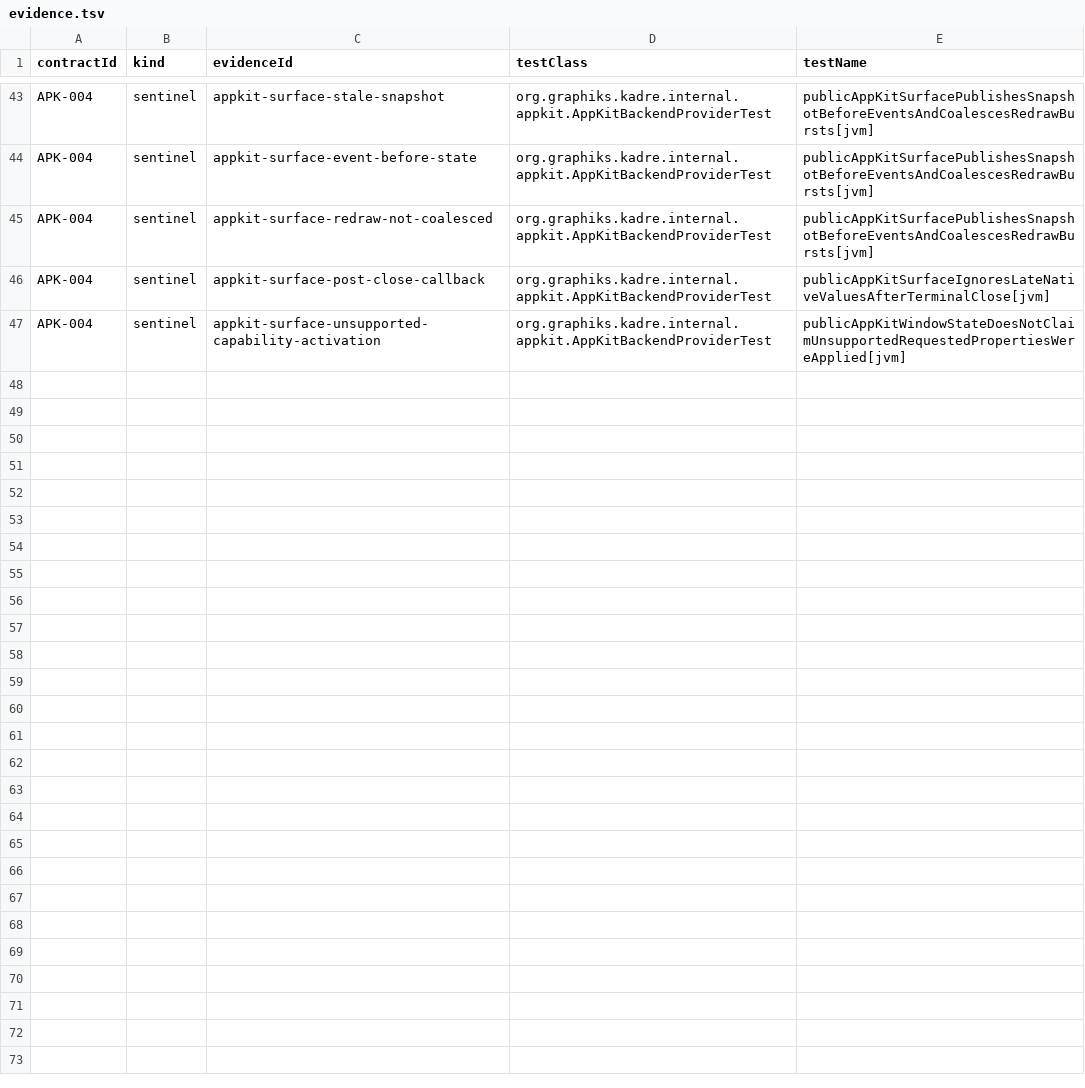
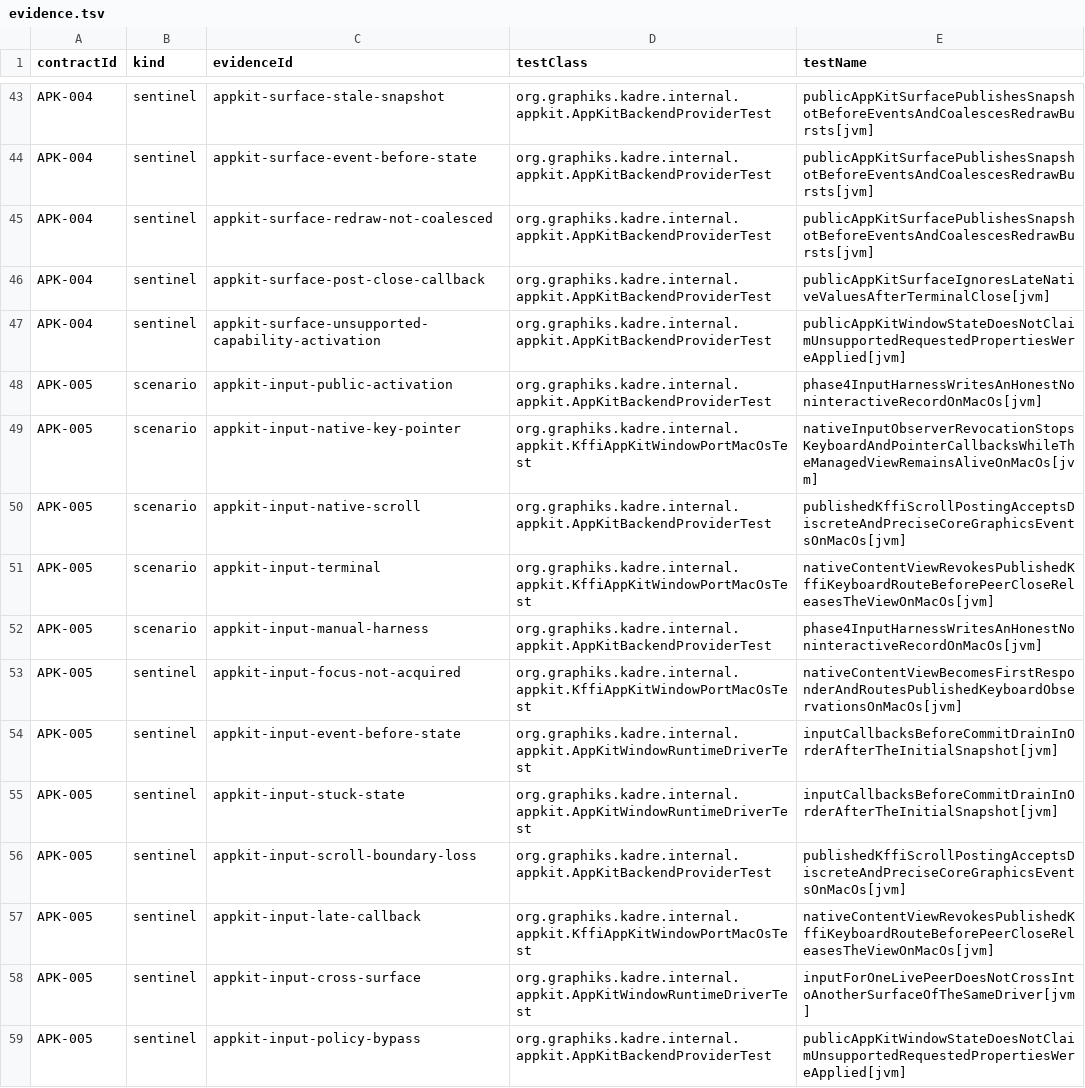
Before and after one commit to ygdrasil-io/poc-koreos, a TSV file: kadre/backend/appkit/contracts/evidence.tsv, drawn as a sheet; only a part is shown, gaps mark what is left out.

Commit message:
feat(appkit): activate public input contract

```diff
--- a/kadre/backend/appkit/contracts/evidence.tsv
+++ b/kadre/backend/appkit/contracts/evidence.tsv
@@ -47 +47,13 @@ APK-004	sentinel	appkit-surface-post-close-callback	org.graphiks.kadre.internal.
 APK-004	sentinel	appkit-surface-unsupported-capability-activation	org.graphiks.kadre.internal.appkit.AppKitBackendProviderTest	publicAppKitWindowStateDoesNotClaimUnsupportedRequestedPropertiesWereApplied[jvm]
+APK-005	scenario	appkit-input-public-activation	org.graphiks.kadre.internal.appkit.AppKitBackendProviderTest	phase4InputHarnessWritesAnHonestNoninteractiveRecordOnMacOs[jvm]
+APK-005	scenario	appkit-input-native-key-pointer	org.graphiks.kadre.internal.appkit.KffiAppKitWindowPortMacOsTest	nativeInputObserverRevocationStopsKeyboardAndPointerCallbacksWhileTheManagedViewRemainsAliveOnMacOs[jvm]
+APK-005	scenario	appkit-input-native-scroll	org.graphiks.kadre.internal.appkit.AppKitBackendProviderTest	publishedKffiScrollPostingAcceptsDiscreteAndPreciseCoreGraphicsEventsOnMacOs[jvm]
+APK-005	scenario	appkit-input-terminal	org.graphiks.kadre.internal.appkit.KffiAppKitWindowPortMacOsTest	nativeContentViewRevokesPublishedKffiKeyboardRouteBeforePeerCloseReleasesTheViewOnMacOs[jvm]
+APK-005	scenario	appkit-input-manual-harness	org.graphiks.kadre.internal.appkit.AppKitBackendProviderTest	phase4InputHarnessWritesAnHonestNoninteractiveRecordOnMacOs[jvm]
+APK-005	sentinel	appkit-input-focus-not-acquired	org.graphiks.kadre.internal.appkit.KffiAppKitWindowPortMacOsTest	nativeContentViewBecomesFirstResponderAndRoutesPublishedKeyboardObservationsOnMacOs[jvm]
+APK-005	sentinel	appkit-input-event-before-state	org.graphiks.kadre.internal.appkit.AppKitWindowRuntimeDriverTest	inputCallbacksBeforeCommitDrainInOrderAfterTheInitialSnapshot[jvm]
+APK-005	sentinel	appkit-input-stuck-state	org.graphiks.kadre.internal.appkit.AppKitWindowRuntimeDriverTest	inputCallbacksBeforeCommitDrainInOrderAfterTheInitialSnapshot[jvm]
+APK-005	sentinel	appkit-input-scroll-boundary-loss	org.graphiks.kadre.internal.appkit.AppKitBackendProviderTest	publishedKffiScrollPostingAcceptsDiscreteAndPreciseCoreGraphicsEventsOnMacOs[jvm]
+APK-005	sentinel	appkit-input-late-callback	org.graphiks.kadre.internal.appkit.KffiAppKitWindowPortMacOsTest	nativeContentViewRevokesPublishedKffiKeyboardRouteBeforePeerCloseReleasesTheViewOnMacOs[jvm]
+APK-005	sentinel	appkit-input-cross-surface	org.graphiks.kadre.internal.appkit.AppKitWindowRuntimeDriverTest	inputForOneLivePeerDoesNotCrossIntoAnotherSurfaceOfTheSameDriver[jvm]
+APK-005	sentinel	appkit-input-policy-bypass	org.graphiks.kadre.internal.appkit.AppKitBackendProviderTest	publicAppKitWindowStateDoesNotClaimUnsupportedRequestedPropertiesWereApplied[jvm]
```
Also changed, not shown: 8 other files.
